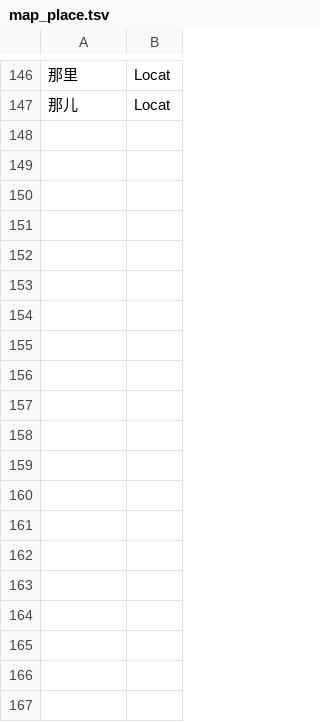
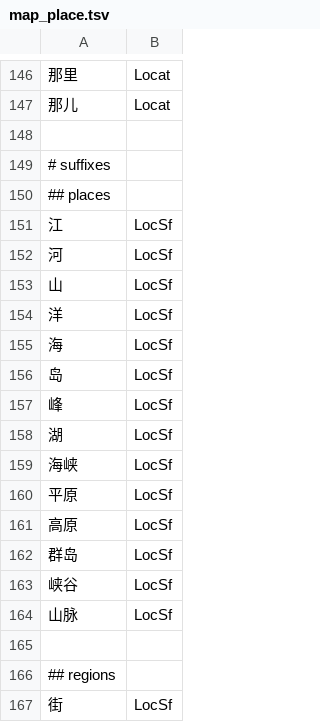
Before and after one commit to n-pn/chivi, a TSV file: var/cvmtl/inits/map_place.tsv, drawn as a sheet; only a part is shown, gaps mark what is left out; the diff covers the shown part only.

```diff
--- a/var/cvmtl/inits/map_place.tsv
+++ b/var/cvmtl/inits/map_place.tsv
@@ -147 +147,21 @@
 那儿	Locat
+
+# suffixes
+## places
+江	LocSf
+河	LocSf
+山	LocSf
+洋	LocSf
+海	LocSf
+岛	LocSf
+峰	LocSf
+湖	LocSf
+海峡	LocSf
+平原	LocSf
+高原	LocSf
+群岛	LocSf
+峡谷	LocSf
+山脉	LocSf
+
+## regions
+街	LocSf
```
Also changed, not shown: 59 added rows elsewhere in this file, src/cvmtl/cv_data/pos_tag/mtl_tag/02-nominal.tsv, src/cvmtl/cv_data/pos_tag/mtl_tag/13-morpheme.tsv, 51 other files.
